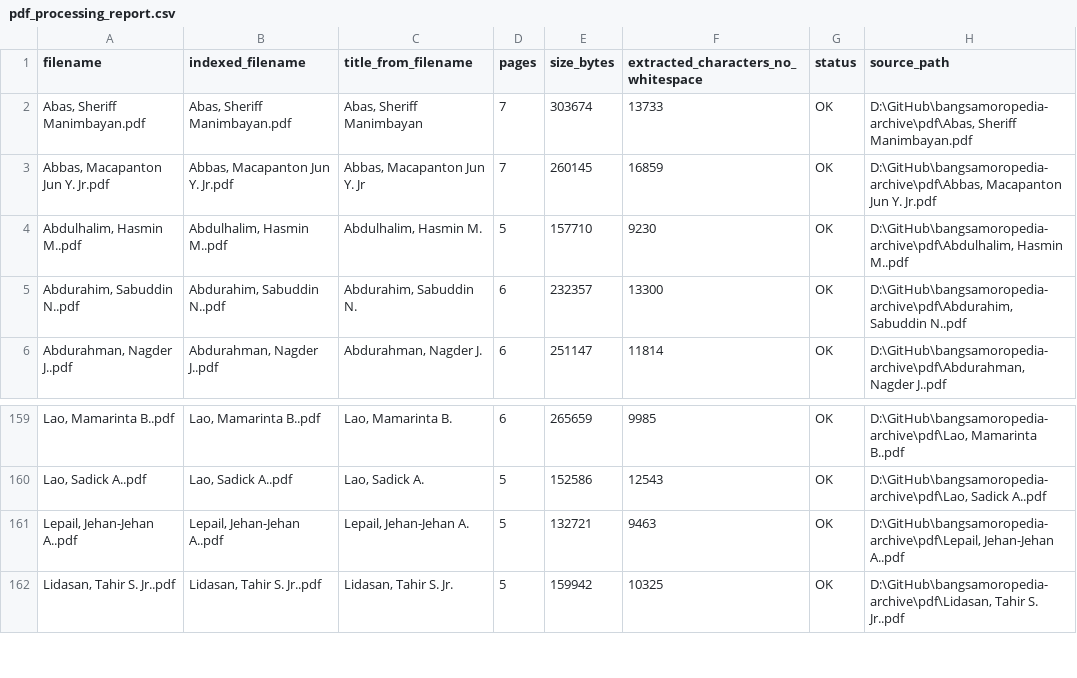
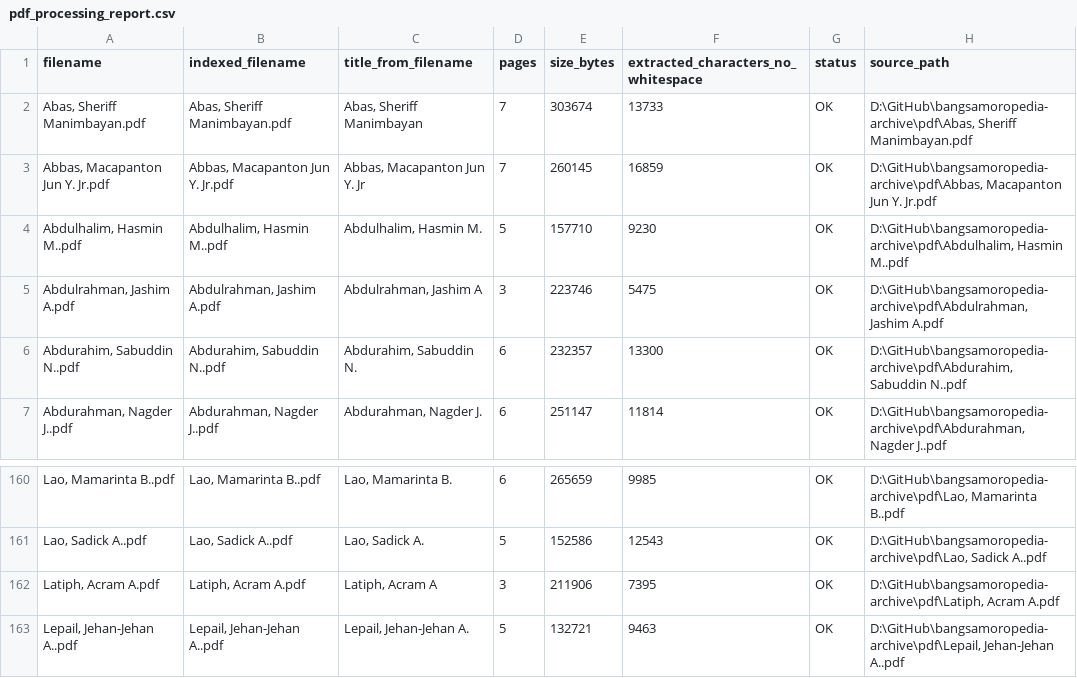
Before and after one commit to asharytamano/bangsamoropedia-archive, a CSV file: pdf_processing_report.csv, drawn as a sheet; only a part is shown, gaps mark what is left out; the shorter side is filled out with more unchanged rows; the diff names each change by its address in the sheet, - before the commit and + after, or states it on an @@ line.

```diff
--- a/pdf_processing_report.csv
+++ b/pdf_processing_report.csv
+row 5: Abdulrahman, Jashim A.pdf | Abdulrahman, Jashim A.pdf | Abdulrahman, Jashim A | 3 | 223746 | 5475 | OK | D:\GitHub\bangsamoropedia-archive\pdf\Abdulrahman, Jashim A.pdf
+row 162: Latiph, Acram A.pdf | Latiph, Acram A.pdf | Latiph, Acram A | 3 | 211906 | 7395 | OK | D:\GitHub\bangsamoropedia-archive\pdf\Latiph, Acram A.pdf
```
Also changed, not shown: 3 other files.
